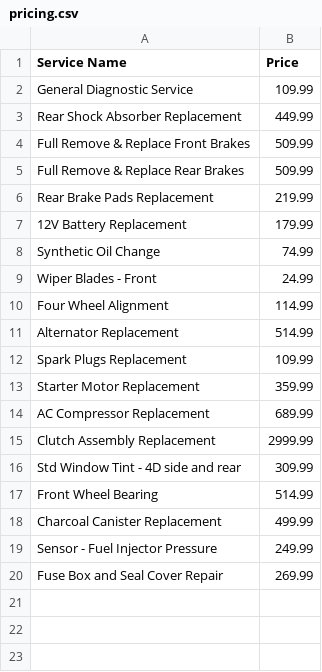
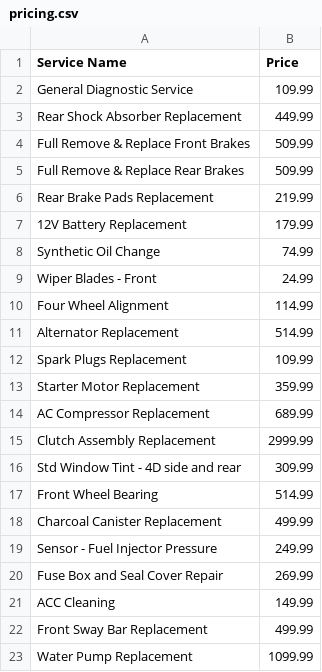
Before and after one commit to fware/second_opinion, a CSV file: pricing/pricing.csv, drawn as a sheet.

Commit message:
Adding more services.

```diff
--- a/pricing/pricing.csv
+++ b/pricing/pricing.csv
@@ -20 +20,4 @@ Sensor - Fuel Injector Pressure, 249.99
 Fuse Box and Seal Cover Repair, 269.99
+ACC Cleaning, 149.99
+Front Sway Bar Replacement, 499.99
+Water Pump Replacement, 1099.99
```
